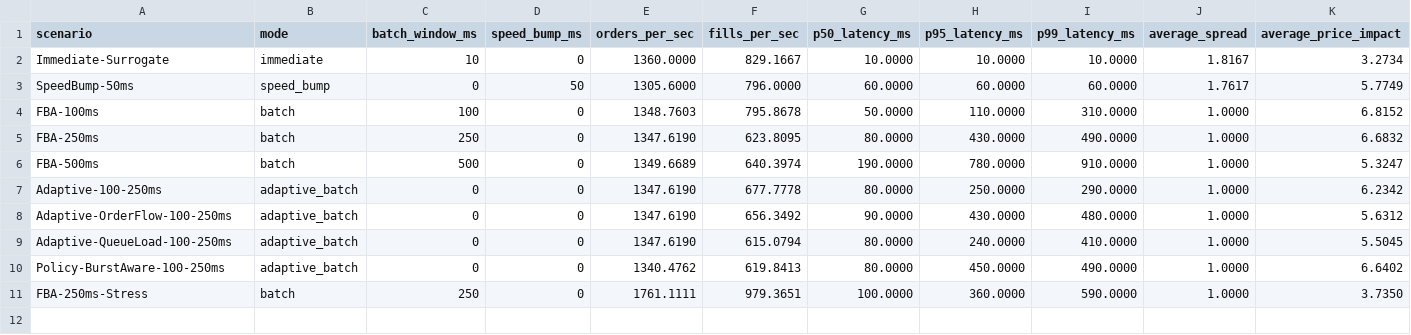
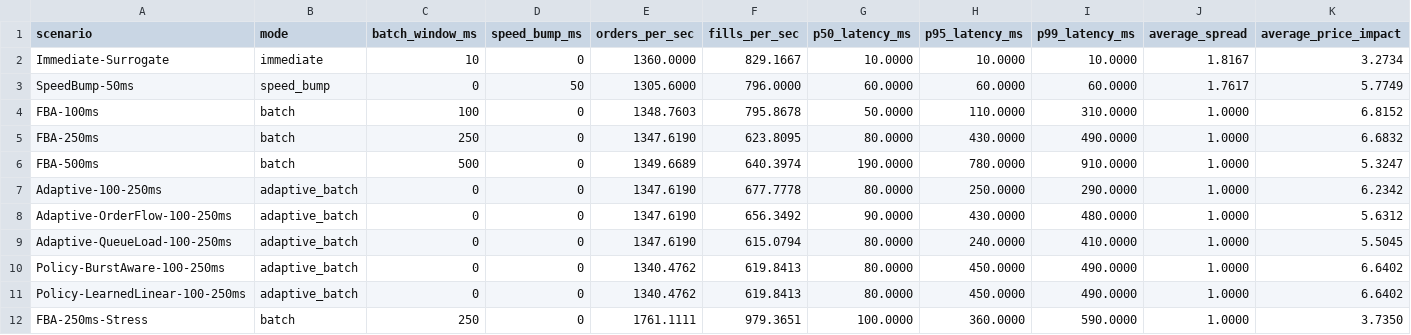
Before and after one commit to BigMmoney/fund, a CSV file: docs/benchmarks/simulator_benchmark_profile.csv, drawn as a sheet; only a part is shown; rows hold the shown columns only; the diff names each change by its address in the sheet, - before the commit and + after, or states it on an @@ line.

```diff
--- a/docs/benchmarks/simulator_benchmark_profile.csv
+++ b/docs/benchmarks/simulator_benchmark_profile.csv
+row 11: Policy-LearnedLinear-100-250ms | adaptive_batch | 0 | 0 | 1340.4762 | 619.8413 | 80.0000 | 450.0000 | 490.0000 | 1.0000 | 6.6402
```
Also changed, not shown: docs/benchmarks/simulator_multiseed_profile.csv, 19 other files.
